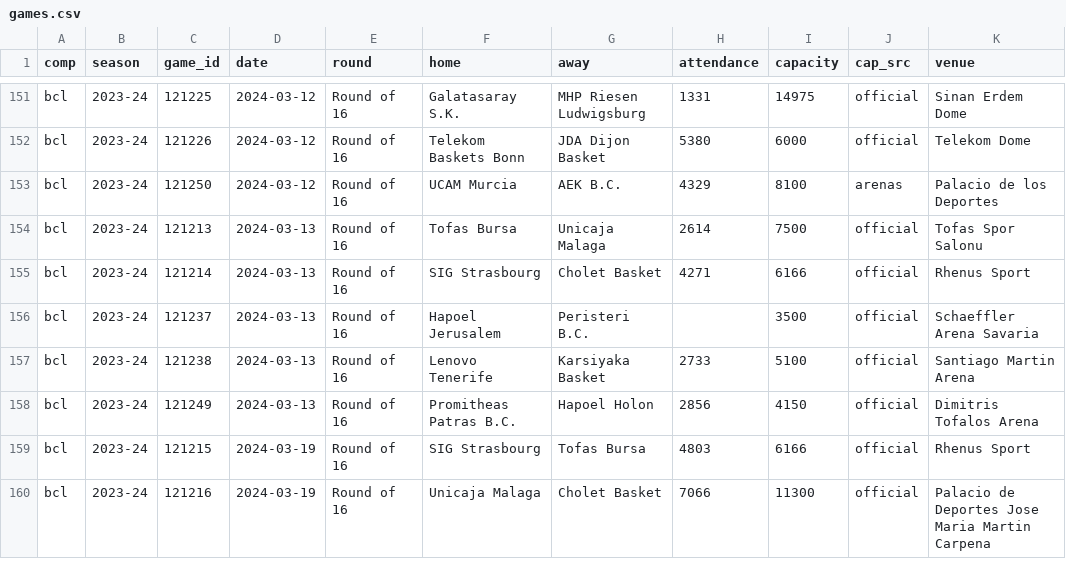
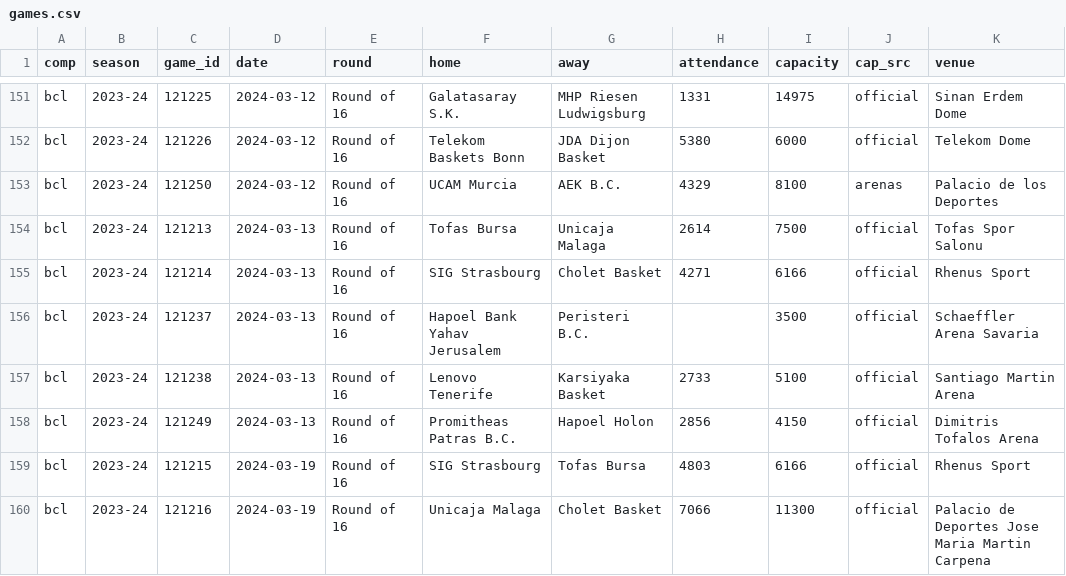
Before and after one commit to Smogikas/EUattendance, a CSV file: seed/2023-24/games.csv, drawn as a sheet; only a part is shown, gaps mark what is left out; the diff covers the shown part only; the diff names each change by its address in the sheet, - before the commit and + after, or states it on an @@ line.

```diff
--- a/seed/2023-24/games.csv
+++ b/seed/2023-24/games.csv
-F156 (home): Hapoel Jerusalem
+F156 (home): Hapoel Bank Yahav Jerusalem
```
Also changed, not shown: 20 edited cells elsewhere in this file, seed/2024-25/games.csv, seed/2025-26/games.csv, 7 other files.
